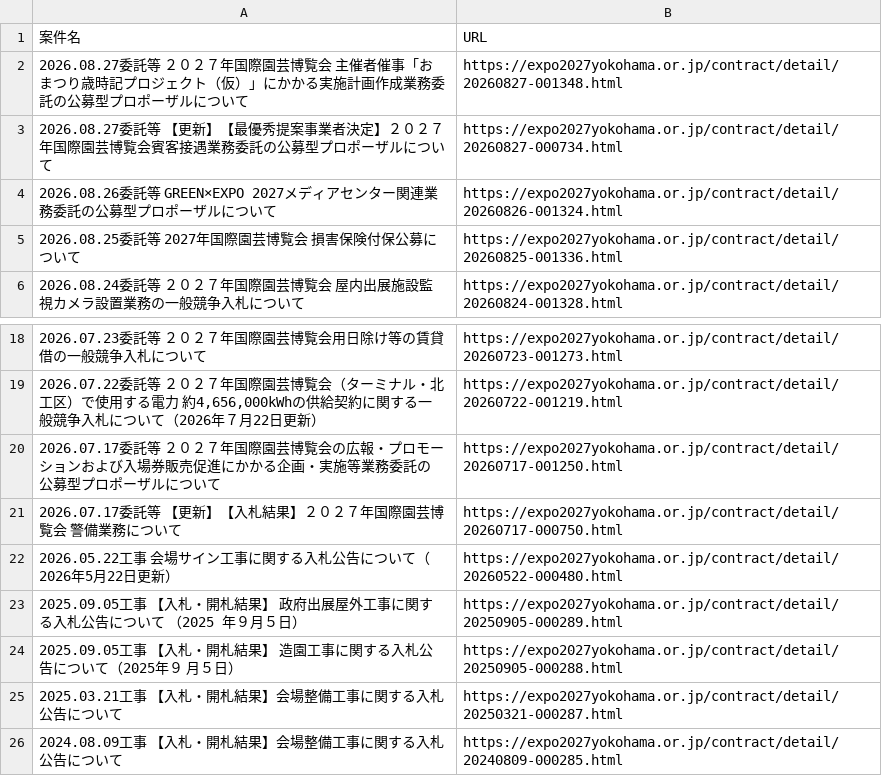
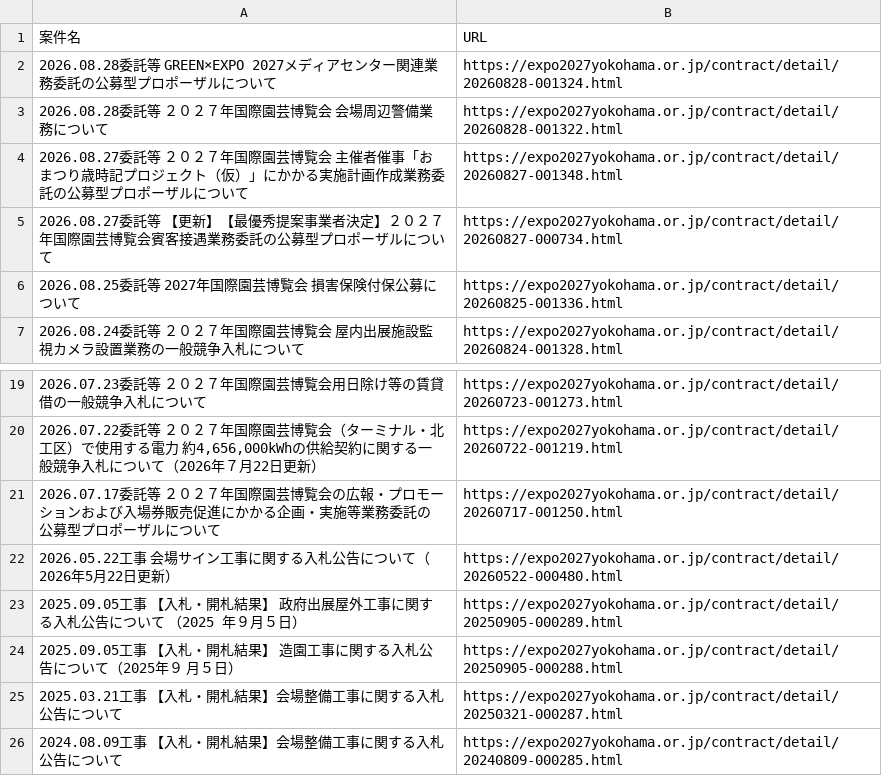
Before and after one commit to yixima/hojo, a CSV file: data/expo2027_20260828.csv, drawn as a sheet; only a part is shown, gaps mark what is left out.

```diff
--- a/data/expo2027_20260828.csv
+++ b/data/expo2027_20260828.csv
@@ -1,5 +1,6 @@
 案件名,URL
+2026.08.28委託等 GREEN×EXPO 2027メディアセンター関連業務委託の公募型プロポーザルについて,https://expo2027yokohama.or.jp/contract/detail/20260828-001324.html
+2026.08.28委託等 ２０２７年国際園芸博覧会 会場周辺警備業務について,https://expo2027yokohama.or.jp/contract/detail/20260828-001322.html
 2026.08.27委託等 ２０２７年国際園芸博覧会 主催者催事「おまつり歳時記プロジェクト（仮）」にかかる実施計画作成業務委託の公募型プロポーザルについて,https://expo2027yokohama.or.jp/contract/detail/20260827-001348.html
 2026.08.27委託等 【更新】【最優秀提案事業者決定】２０２７年国際園芸博覧会賓客接遇業務委託の公募型プロポーザルについて,https://expo2027yokohama.or.jp/contract/detail/20260827-000734.html
-2026.08.26委託等 GREEN×EXPO 2027メディアセンター関連業務委託の公募型プロポーザルについて,https://expo2027yokohama.or.jp/contract/detail/20260826-001324.html
 2026.08.25委託等 2027年国際園芸博覧会 損害保険付保公募について,https://expo2027yokohama.or.jp/contract/detail/20260825-001336.html
@@ -20,3 +21,2 @@
 2026.07.17委託等 ２０２７年国際園芸博覧会の広報・プロモーションおよび入場券販売促進にかかる企画・実施等業務委託の 公募型プロポーザルについて,https://expo2027yokohama.or.jp/contract/detail/20260717-001250.html
-2026.07.17委託等 【更新】【入札結果】２０２７年国際園芸博覧会 警備業務について,https://expo2027yokohama.or.jp/contract/detail/20260717-000750.html
 2026.05.22工事 会場サイン工事に関する入札公告について（2026年5月22日更新）,https://expo2027yokohama.or.jp/contract/detail/20260522-000480.html
```
Also changed, not shown: data/gate_audit_20260828.csv, data/ledger.csv, 1 other file.
